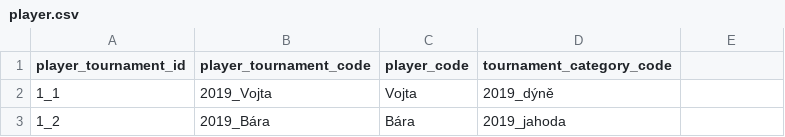
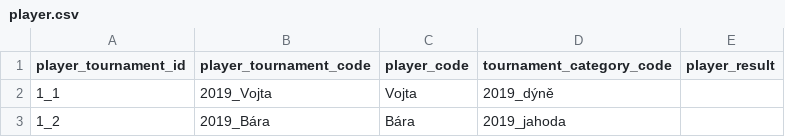
Before and after one commit to vojtechherrmann/rozvedcik, a CSV file: historical_results/data/2019/player.csv, drawn as a sheet; only a part is shown.

```diff
--- a/historical_results/data/2019/player.csv
+++ b/historical_results/data/2019/player.csv
@@ -1,2 +1,2 @@
-player_tournament_id,player_tournament_code,player_code,tournament_category_code
+player_tournament_id,player_tournament_code,player_code,tournament_category_code,player_result
 1_1,2019_Vojta,Vojta,2019_dýně
```
Also changed, not shown: historical_results/data/2020/player.csv, historical_results/data/2021-profi/player.csv, 3 other files.
